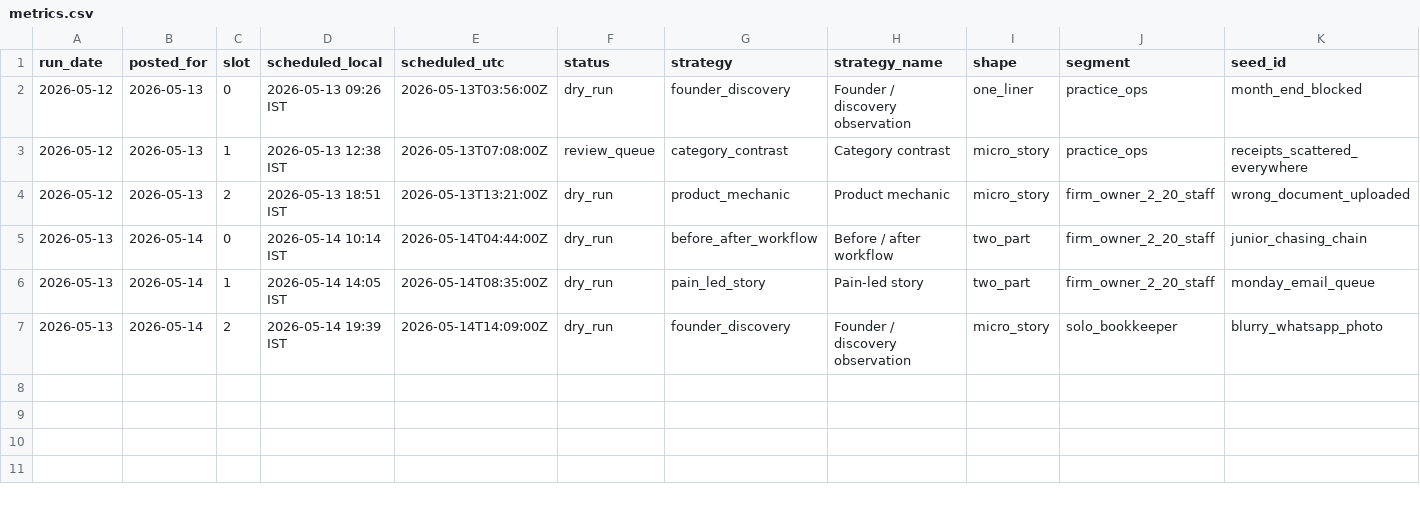
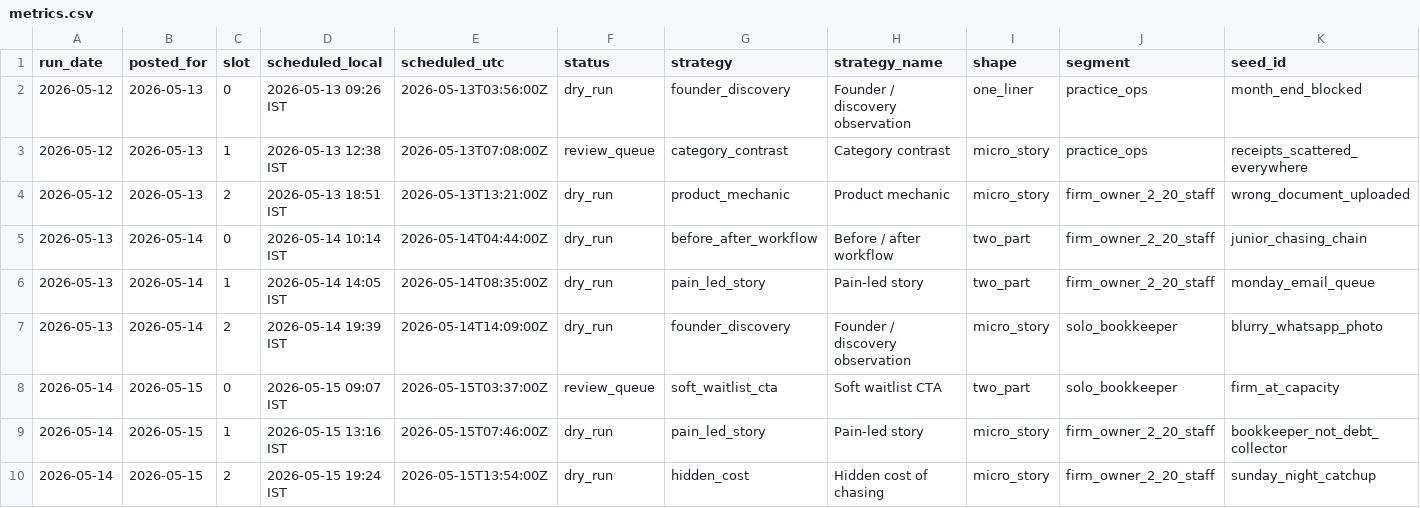
Before and after one commit to saisharan0103/chasedesk-content-engine, a CSV file: logs/metrics.csv, drawn as a sheet; only a part is shown; rows hold the shown columns only; the diff names each change by its address in the sheet, - before the commit and + after, or states it on an @@ line.

```diff
--- a/logs/metrics.csv
+++ b/logs/metrics.csv
+row 8: 2026-05-14 | 2026-05-15 | 0 | 2026-05-15 09:07 IST | 2026-05-15T03:37:00Z | review_queue | soft_waitlist_cta | Soft waitlist CTA | two_part | solo_bookkeeper | firm_at_capacity
+row 9: 2026-05-14 | 2026-05-15 | 1 | 2026-05-15 13:16 IST | 2026-05-15T07:46:00Z | dry_run | pain_led_story | Pain-led story | micro_story | firm_owner_2_20_staff | bookkeeper_not_debt_collector
+row 10: 2026-05-14 | 2026-05-15 | 2 | 2026-05-15 19:24 IST | 2026-05-15T13:54:00Z | dry_run | hidden_cost | Hidden cost of chasing | micro_story | firm_owner_2_20_staff | sunday_night_catchup
```
Also changed, not shown: 4 other files.
